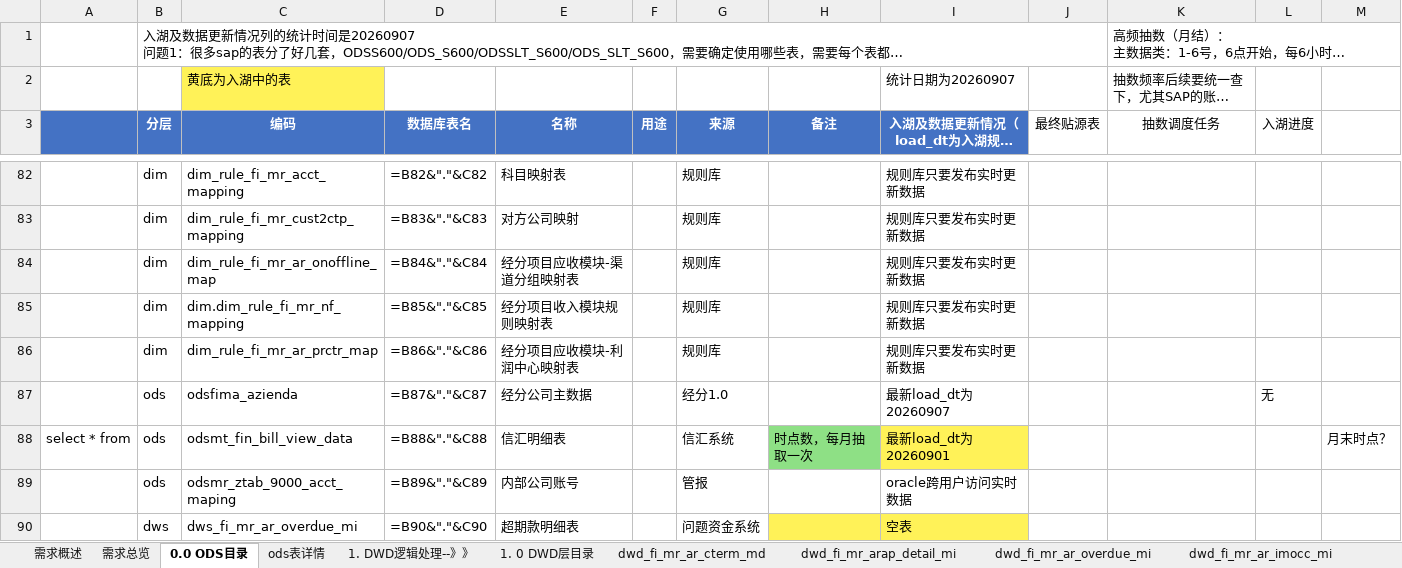
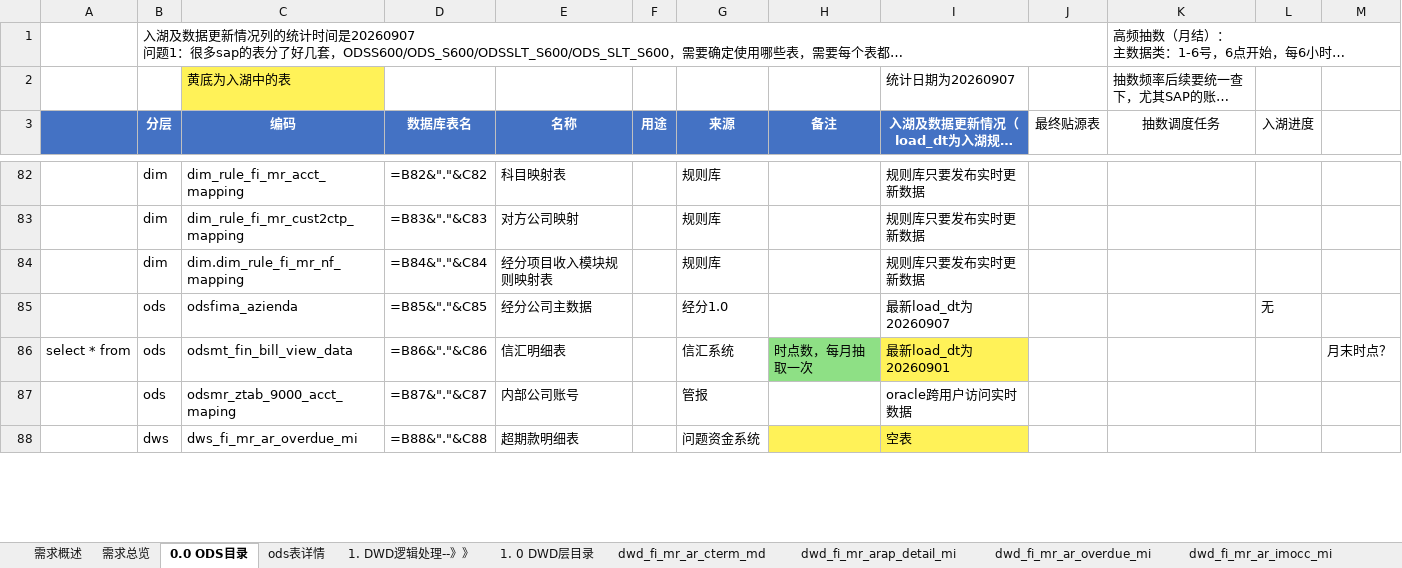
Before and after one commit to baixiebaba/01_--, an Excel workbook: 01_代码/01_DWD/C_应收应付/草稿/经分二期-应收-数据模型详细设计文档.xlsx, sheet 0.0 ODS目录, drawn as a sheet; only a part is shown, gaps mark what is left out; long unchanged cells end in …; values as stored, in another font and other column widths than the file's, no borders; formulas without a stored value are shown as written; conditional formats not drawn; removed rows and columns are numbered as before the commit, all else as after; the diff covers the shown part only; the diff names each change by its address in the sheet, - before the commit and + after, or states it on an @@ line.

```diff
--- a/01_代码/01_DWD/C_应收应付/草稿/经分二期-应收-数据模型详细设计文档.xlsx (sheet 0.0 ODS目录)
+++ b/01_代码/01_DWD/C_应收应付/草稿/经分二期-应收-数据模型详细设计文档.xlsx (sheet 0.0 ODS目录)
-row 84:  | dim | dim_rule_fi_mr_ar_onoffline_map | =B84&"."&C84 | 经分项目应收模块-渠道分组映射表 |  | 规则库 |  | 规则库只要发布实时更新数据
-D84 (数据库表名): =B85&"."&C85
+D84 (数据库表名): =B84&"."&C84
-row 86:  | dim | dim_rule_fi_mr_ar_prctr_map | =B86&"."&C86 | 经分项目应收模块-利润中心映射表 |  | 规则库 |  | 规则库只要发布实时更新数据
-D85 (数据库表名): =B87&"."&C87
+D85 (数据库表名): =B85&"."&C85
-D86 (数据库表名): =B88&"."&C88
+D86 (数据库表名): =B86&"."&C86
-D87 (数据库表名): =B89&"."&C89
+D87 (数据库表名): =B87&"."&C87
-D88 (数据库表名): =B90&"."&C90
+D88 (数据库表名): =B88&"."&C88
```
Also changed, not shown: 1 removed row and 33 edited cells elsewhere in this sheet, sheet ods表详情, sheet ARPM02-坏账计算表-STEP1坏账计提基数, sheet ARPM03-周转计算-占用明细表, sheet ARPM02-坏账计算表-STEP2坏账计算, sheet 字段信息, sheet ARPM02-坏账计算表-STEP3坏账分摊, 2 more sheets, other sheet tabs, hidden cells, charts or pictures, 4 other files.
